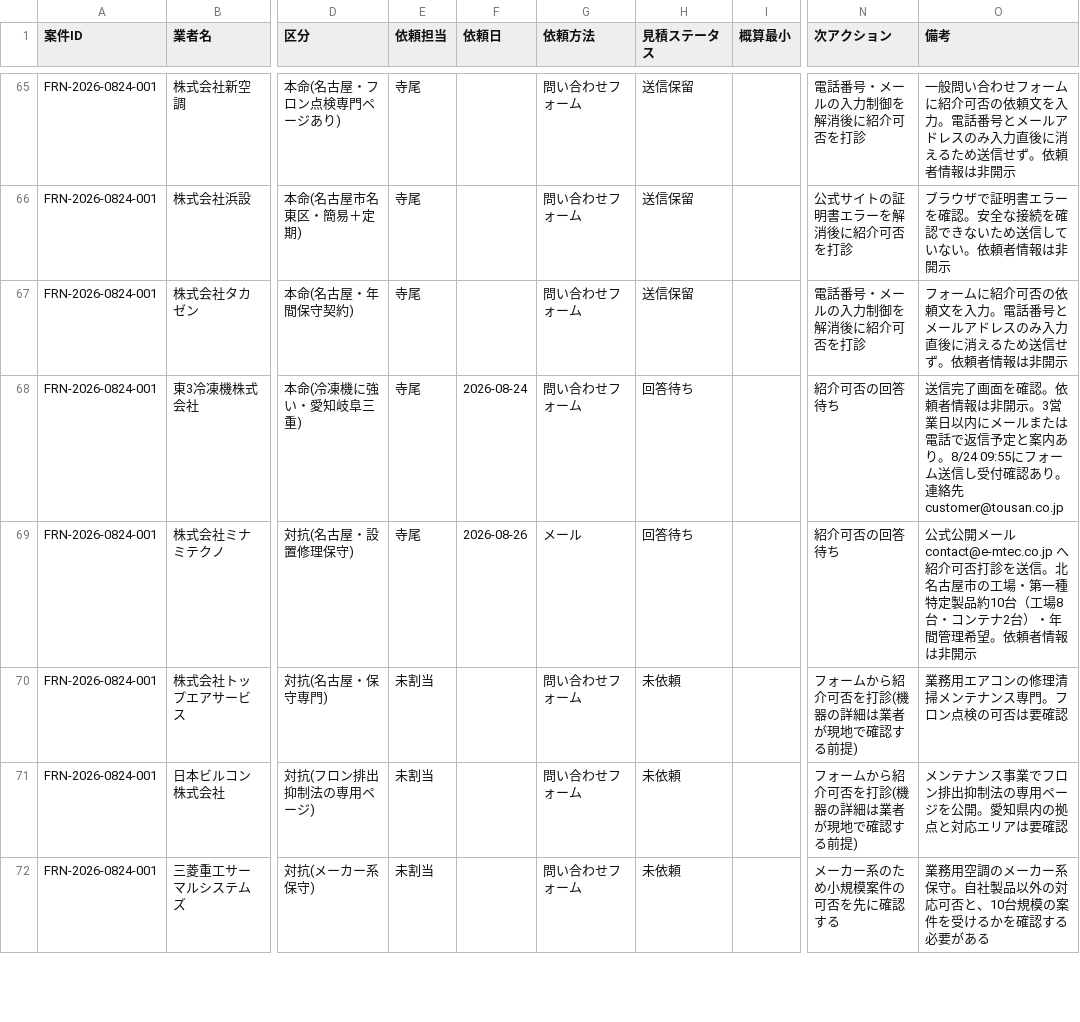
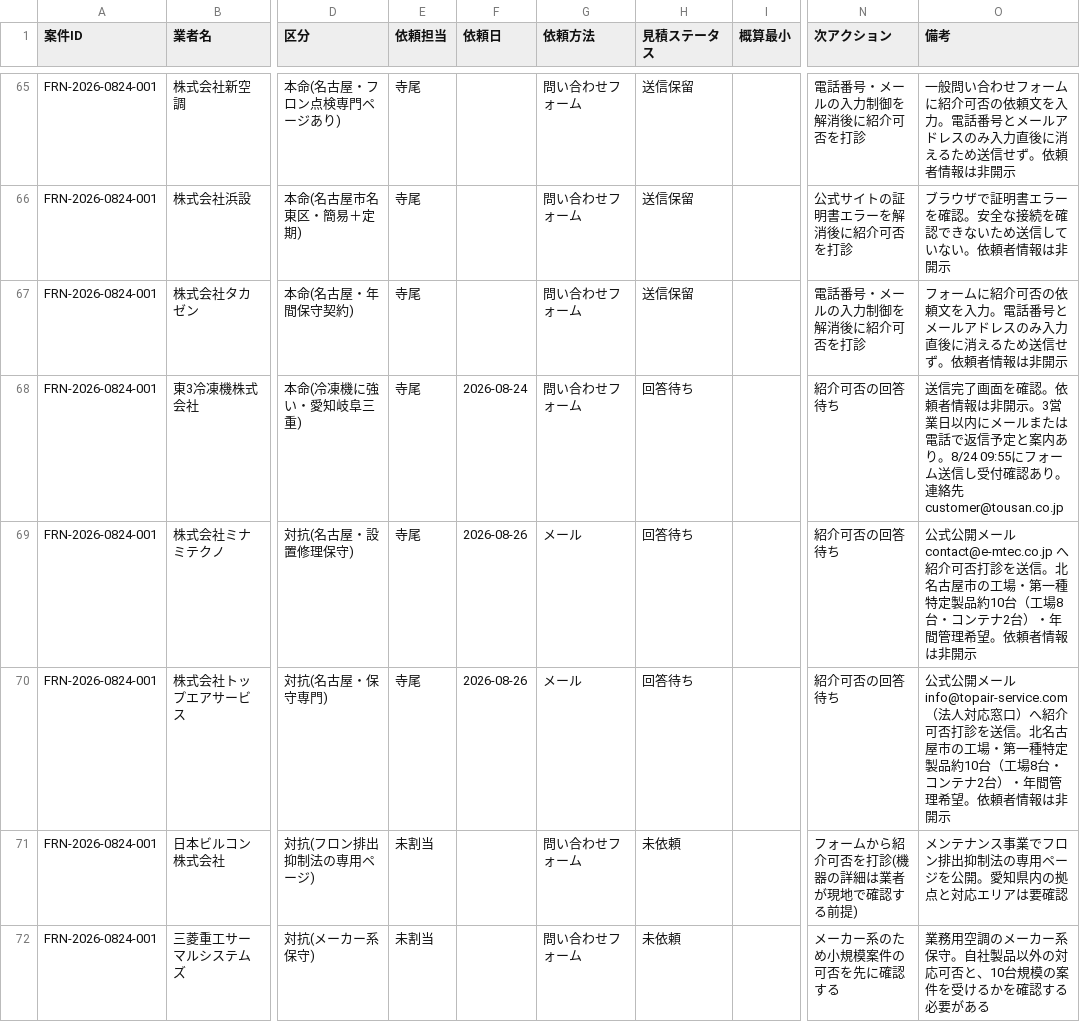
Before and after one commit to kkeisuke0407-crypto/local-support.jp, a CSV file: docs/sheet-tab2-quotes.csv, drawn as a sheet; only a part is shown, gaps mark what is left out; the diff covers the shown part only; the diff names each change by its address in the sheet, - before the commit and + after, or states it on an @@ line.

Commit message:
data(outreach): log additional vendor outreach

```diff
--- a/docs/sheet-tab2-quotes.csv
+++ b/docs/sheet-tab2-quotes.csv
-E70 (依頼担当): 未割当
+E70 (依頼担当): 寺尾
-F70 (依頼日): (empty)
+F70 (依頼日): 2026-08-26
-G70 (依頼方法): 問い合わせフォーム
+G70 (依頼方法): メール
-H70 (見積ステータス): 未依頼
+H70 (見積ステータス): 回答待ち
-N70 (次アクション): フォームから紹介可否を打診(機器の詳細は業者が現地で確認する前提)
+N70 (次アクション): 紹介可否の回答待ち
-O70 (備考): 業務用エアコンの修理清掃メンテナンス専門。フロン点検の可否は要確認
+O70 (備考): 公式公開メール info@topair-service.com（法人対応窓口）へ紹介可否打診を送信。北名古屋市の工場・第一種特定製品約10台（工場8台・コンテナ2台）・年間管理希望。依頼者情報は非開示
```
Also changed, not shown: 18 edited cells elsewhere in this file.
